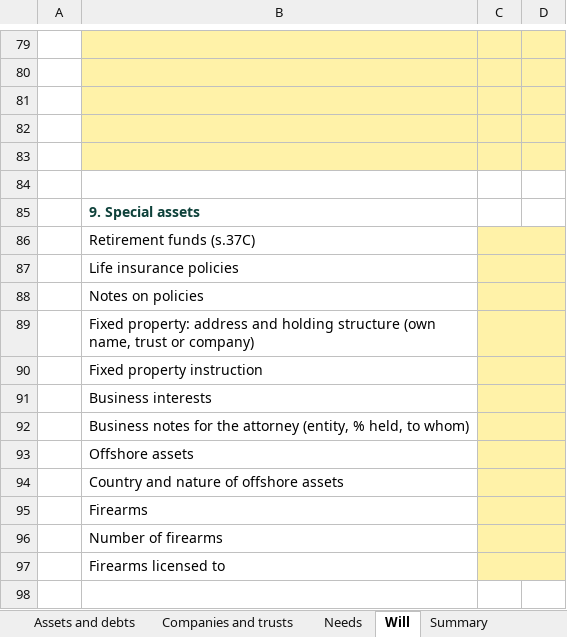
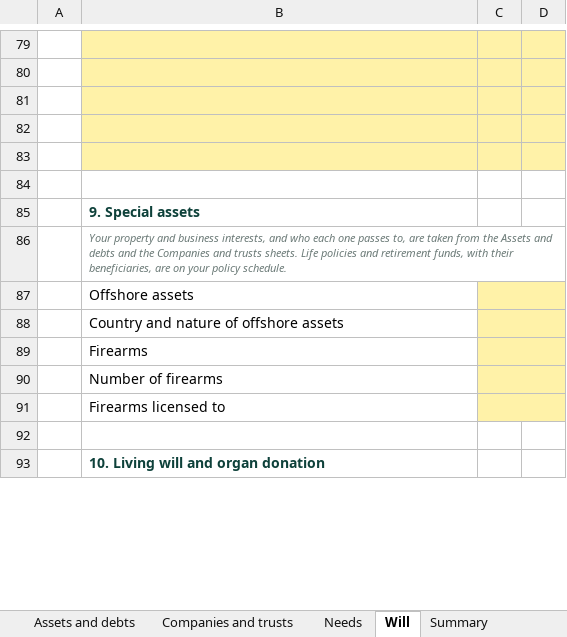
Before and after one commit to Hayesfinancial/Duwalcoe-Financial-Consultants, an Excel workbook: Duwalcoe_Fact_Find_Template.xlsx, sheet Will, drawn as a sheet; only a part is shown, gaps mark what is left out; the shorter side is filled out with more unchanged rows; values as stored, in another font and other column widths than the file's, no borders; the diff names each change by its address in the sheet, - before the commit and + after, or states it on an @@ line.

```diff
--- a/Duwalcoe_Fact_Find_Template.xlsx (sheet Will)
+++ b/Duwalcoe_Fact_Find_Template.xlsx (sheet Will)
-B86: Retirement funds (s.37C)
+B86: Your property and business interests, and who each one passes to, are taken from the Assets and debts and the Companies and trusts sheets. Life policies and retirement funds, with their beneficiaries, are on your policy schedule.
@@ B86 italic: off → on, text colour: black → #6B7A77, text size: smaller @@
+B86:D86 merged
-C86:D86 fill: #FFF2A8
+C86:D86 fill: none
-C86:D86 merged
-row 87:  | Life insurance policies
-row 88:  | Notes on policies
-row 89:  | Fixed property: address and holding structure (own name, trust or company)
-row 90:  | Fixed property instruction
-row 91:  | Business interests
-row 92:  | Business notes for the attorney (entity, % held, to whom)
```
Also changed, not shown: 1 other file.
